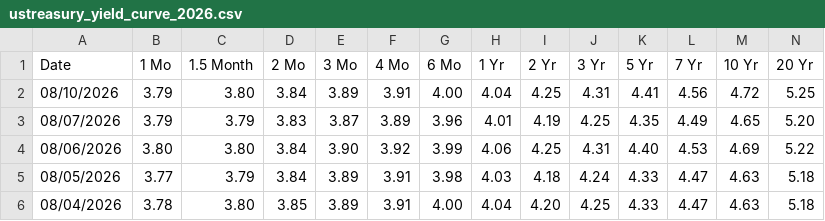
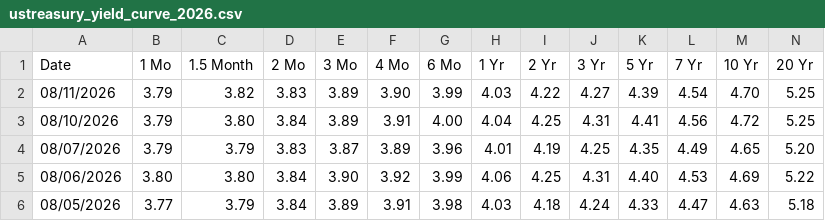
Before and after one commit to yaroslavdeineka/macro-pulse, a CSV file: data/cache/ustreasury_yield_curve_2026.csv, drawn as a sheet; only a part is shown; the shorter side is filled out with more unchanged rows; rows hold the shown columns only; the diff names each change by its address in the sheet, - before the commit and + after, or states it on an @@ line.

```diff
--- a/data/cache/ustreasury_yield_curve_2026.csv
+++ b/data/cache/ustreasury_yield_curve_2026.csv
+row 2: 08/11/2026 | 3.79 | 3.82 | 3.83 | 3.89 | 3.90 | 3.99 | 4.03 | 4.22 | 4.27 | 4.39 | 4.54 | 4.70 | 5.25
```
Also changed, not shown: data/cache/boe_bank_rate.csv, data/cache/ecb_dfr.csv, 15 other files.
